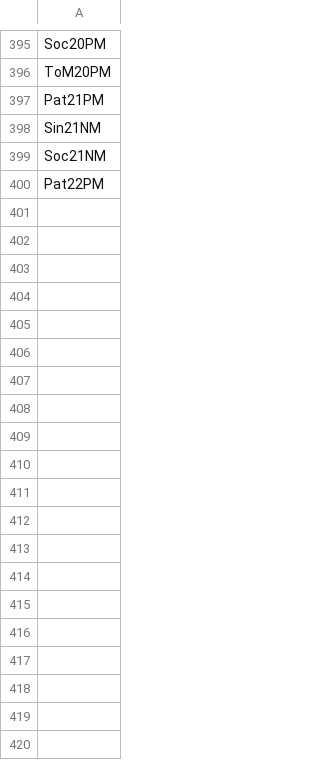
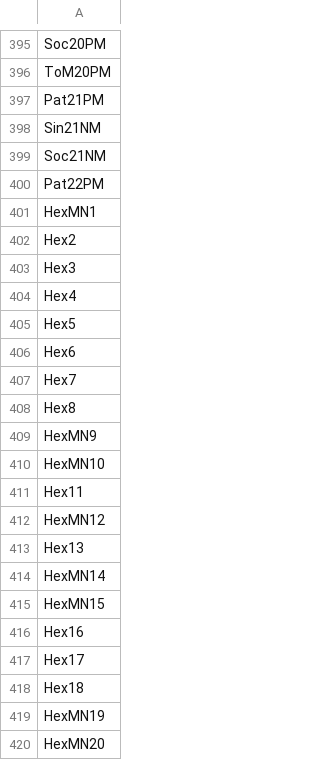
Before and after one commit to MontclairML/HierarchicalCFA, a CSV file: Item_codes_Personality_only.csv, drawn as a sheet; only a part is shown, gaps mark what is left out; the diff covers the shown part only.

```diff
--- a/Item_codes_Personality_only.csv
+++ b/Item_codes_Personality_only.csv
@@ -400 +400,21 @@ Soc21NM
 Pat22PM
+HexMN1
+Hex2
+Hex3
+Hex4
+Hex5
+Hex6
+Hex7
+Hex8
+HexMN9
+HexMN10
+Hex11
+HexMN12
+Hex13
+HexMN14
+HexMN15
+Hex16
+Hex17
+Hex18
+HexMN19
+HexMN20
```
Also changed, not shown: 108 added rows elsewhere in this file, 5 other files.
